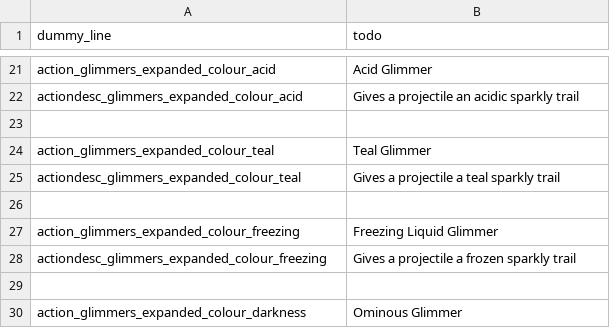
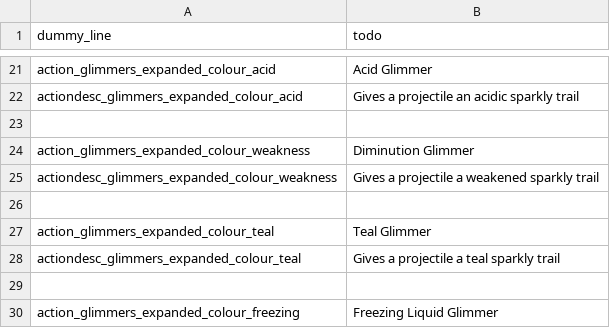
Before and after one commit to Sharpy796/GlimmersExpanded, a CSV file: translations.csv, drawn as a sheet; only a part is shown, gaps mark what is left out; the shorter side is filled out with more unchanged rows; the diff names each change by its address in the sheet, - before the commit and + after, or states it on an @@ line.

```diff
--- a/translations.csv
+++ b/translations.csv
+row 24: action_glimmers_expanded_colour_weakness | Diminution Glimmer
+row 25: actiondesc_glimmers_expanded_colour_weakness | Gives a projectile a weakened sparkly trail
+row 26: (empty)
```
Also changed, not shown: 4 other files.
